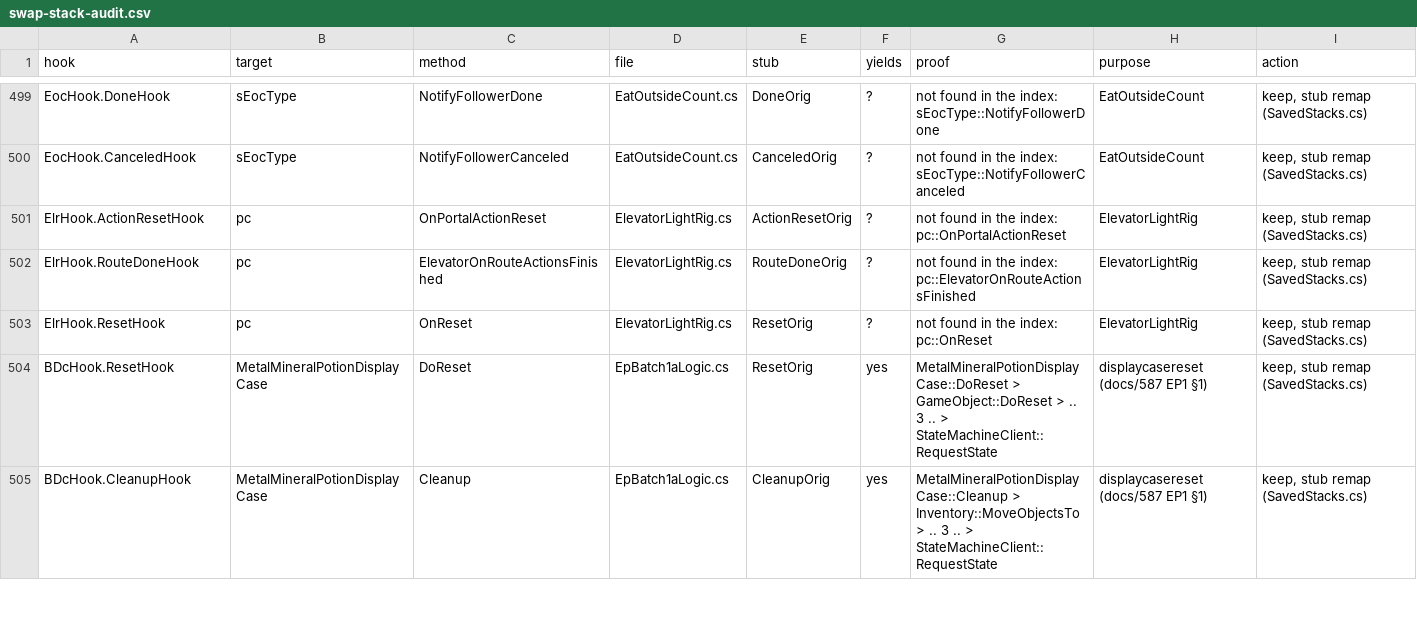
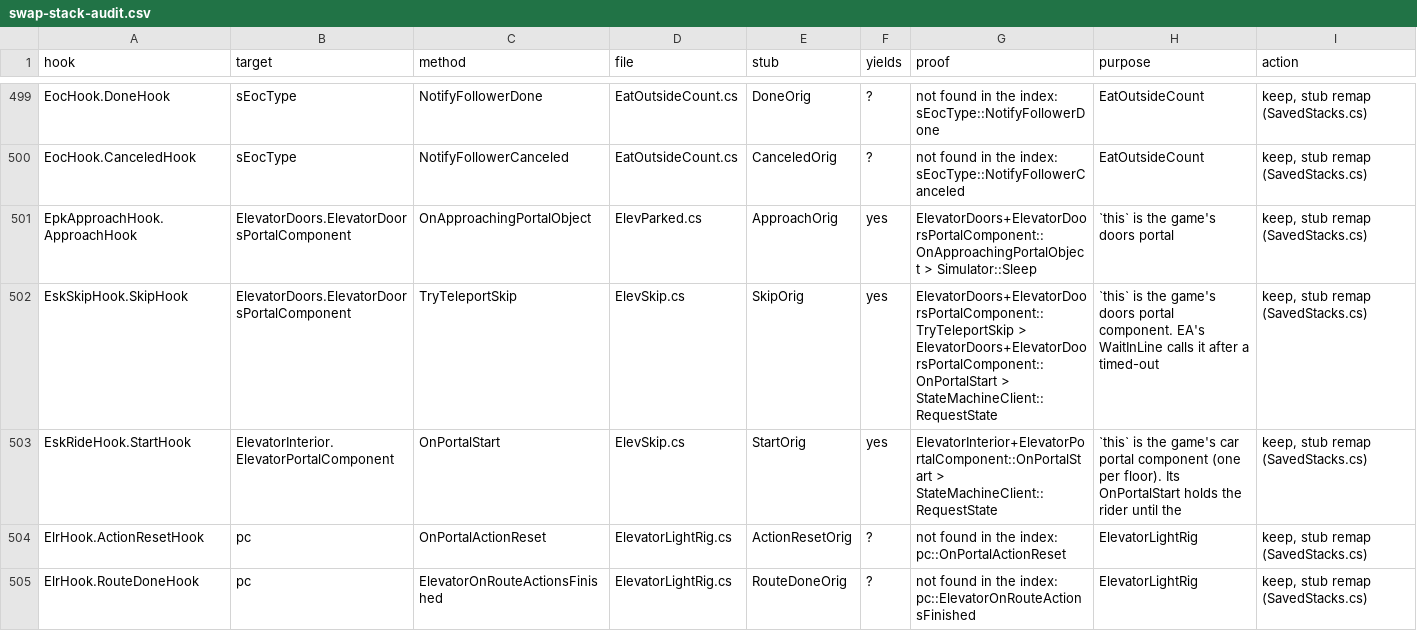
Before and after one commit to alexvixell35-stack/sims3-modernization, a CSV file: docs/data/swap-stack-audit.csv, drawn as a sheet; only a part is shown, gaps mark what is left out; the shorter side is filled out with more unchanged rows.

```diff
--- a/docs/data/swap-stack-audit.csv
+++ b/docs/data/swap-stack-audit.csv
@@ -500,2 +500,5 @@ EocHook.DoneHook,sEocType,NotifyFollowerDone,EatOutsideCount.cs,DoneOrig,?,not f
 EocHook.CanceledHook,sEocType,NotifyFollowerCanceled,EatOutsideCount.cs,CanceledOrig,?,not found in the index: sEocType::NotifyFollowerCanceled,EatOutsideCount,"keep, stub remap (SavedStacks.cs)"
+EpkApproachHook.ApproachHook,ElevatorDoors.ElevatorDoorsPortalComponent,OnApproachingPortalObject,ElevParked.cs,ApproachOrig,yes,ElevatorDoors+ElevatorDoorsPortalComponent::OnApproachingPortalObject > Simulator::Sleep,`this` is the game's doors portal,"keep, stub remap (SavedStacks.cs)"
+EskSkipHook.SkipHook,ElevatorDoors.ElevatorDoorsPortalComponent,TryTeleportSkip,ElevSkip.cs,SkipOrig,yes,ElevatorDoors+ElevatorDoorsPortalComponent::TryTeleportSkip > ElevatorDoors+ElevatorDoorsPortalComponent::OnPortalStart > StateMachineClient::RequestState,`this` is the game's doors portal component. EA's WaitInLine calls it after a timed-out,"keep, stub remap (SavedStacks.cs)"
+EskRideHook.StartHook,ElevatorInterior.ElevatorPortalComponent,OnPortalStart,ElevSkip.cs,StartOrig,yes,ElevatorInterior+ElevatorPortalComponent::OnPortalStart > StateMachineClient::RequestState,`this` is the game's car portal component (one per floor). Its OnPortalStart holds the rider until the,"keep, stub remap (SavedStacks.cs)"
 ElrHook.ActionResetHook,pc,OnPortalActionReset,ElevatorLightRig.cs,ActionResetOrig,?,not found in the index: pc::OnPortalActionReset,ElevatorLightRig,"keep, stub remap (SavedStacks.cs)"
```
Also changed, not shown: 22 other files.
